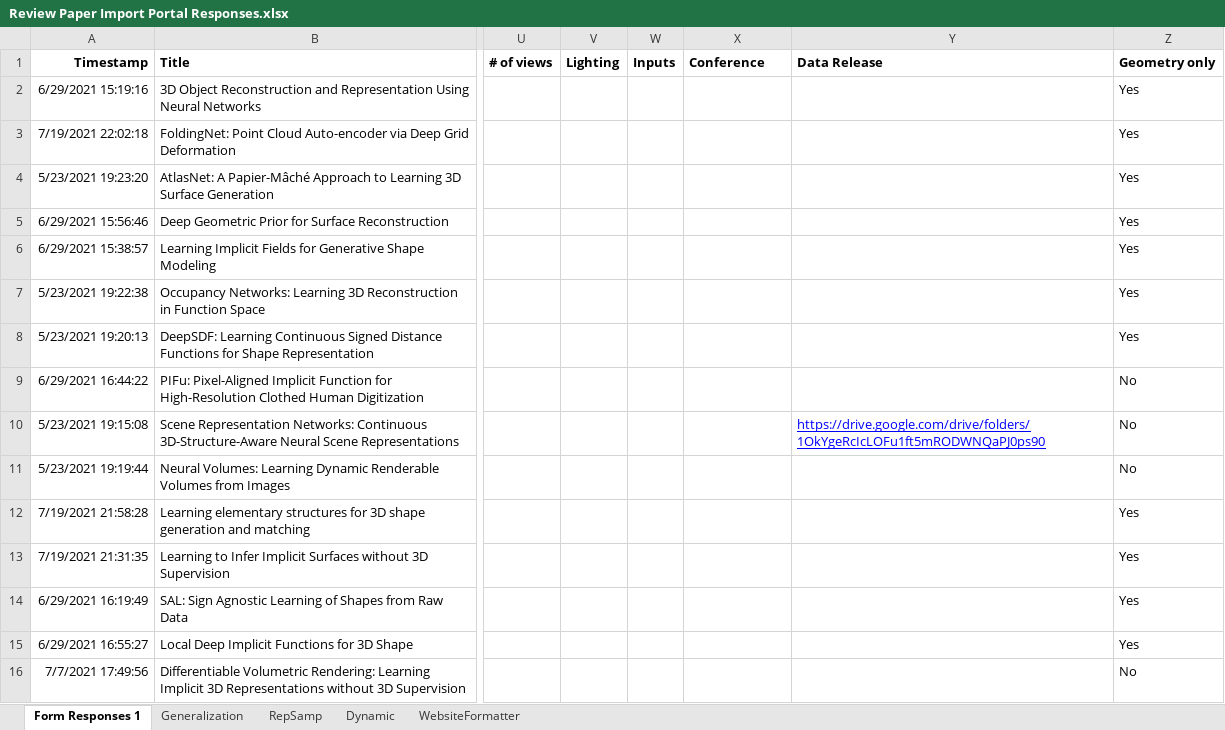
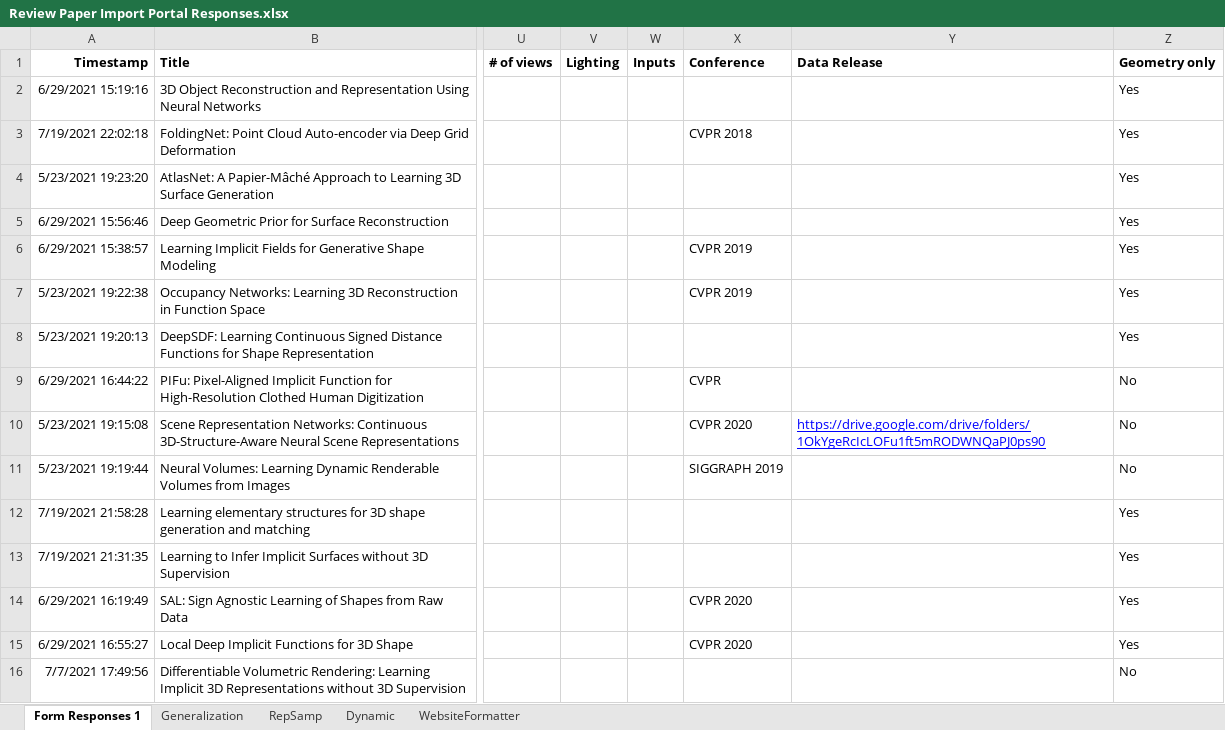
Before and after one commit to brownvc/neural-fields-review, an Excel workbook: scripts/Review Paper Import Portal Responses.xlsx, sheet Form Responses 1, drawn as a sheet; only a part is shown, gaps mark what is left out; values as stored, in another font and other column widths than the file's, no borders; charts and pictures not drawn; the diff covers the shown part only; the diff names each change by its address in the sheet, - before the commit and + after, or states it on an @@ line.

Commit message:
first version with papers.csv done

```diff
--- a/scripts/Review Paper Import Portal Responses.xlsx (sheet Form Responses 1)
+++ b/scripts/Review Paper Import Portal Responses.xlsx (sheet Form Responses 1)
-X3 (Conference): (empty)
+X3 (Conference): CVPR 2018
-X6:X7 (Conference): (empty)
+X6:X7 (Conference): CVPR 2019
-X9 (Conference): (empty)
+X9 (Conference): CVPR
-X10 (Conference): (empty)
+X10 (Conference): CVPR 2020
-X11 (Conference): (empty)
+X11 (Conference): SIGGRAPH 2019
-X14:X15 (Conference): (empty)
+X14:X15 (Conference): CVPR 2020
```
Also changed, not shown: 96 edited cells elsewhere in this sheet, scripts/output_responses.xlsx, 5 other files.
